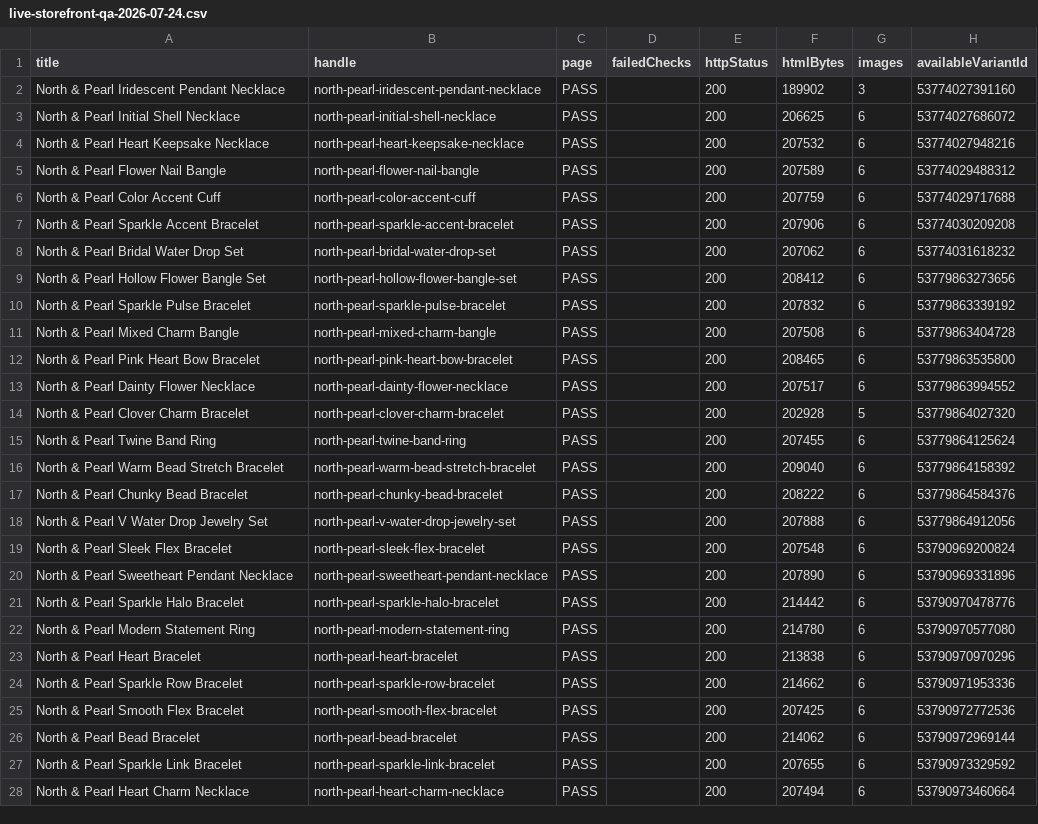
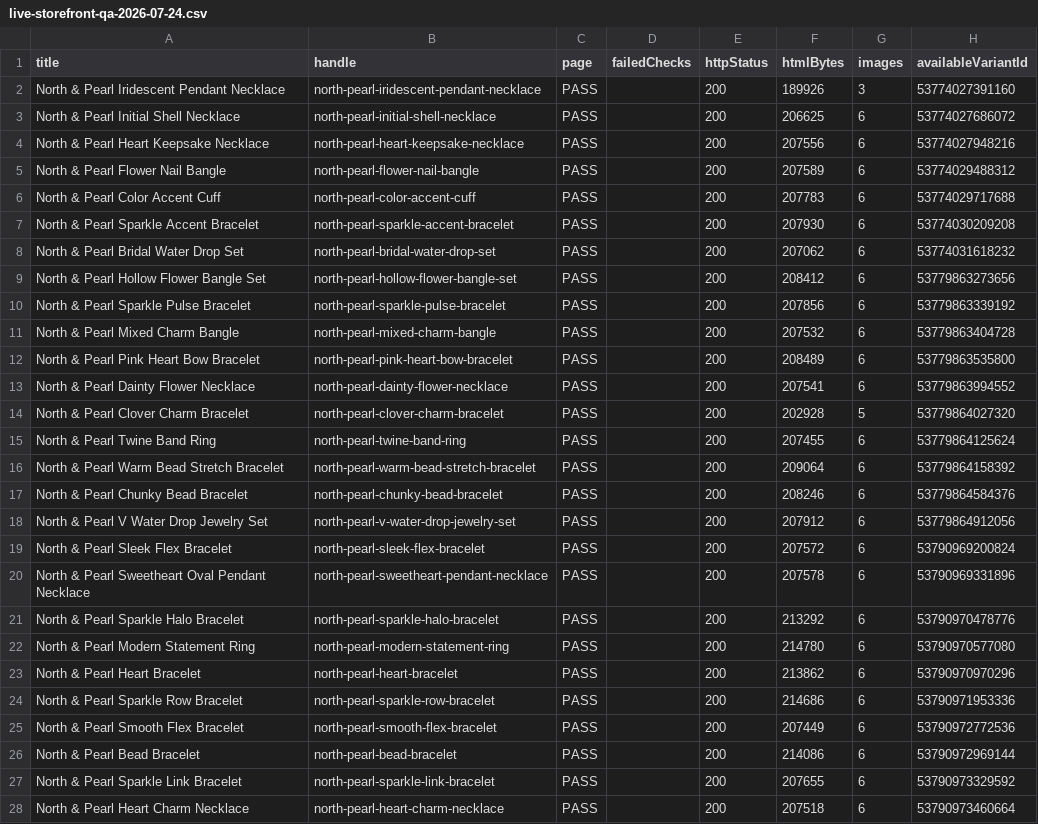
Before and after one commit to falgunitank31/north-and-pearl, a CSV file: reports/live-storefront-qa-2026-07-24.csv, drawn as a sheet; only a part is shown; the diff covers the shown part only.

```diff
--- a/reports/live-storefront-qa-2026-07-24.csv
+++ b/reports/live-storefront-qa-2026-07-24.csv
@@ -1,28 +1,28 @@
 title,handle,page,failedChecks,httpStatus,htmlBytes,images,availableVariantId
-"North & Pearl Iridescent Pendant Necklace","north-pearl-iridescent-pendant-necklace","PASS","","200","189902","3","53774027391160"
+"North & Pearl Iridescent Pendant Necklace","north-pearl-iridescent-pendant-necklace","PASS","","200","189926","3","53774027391160"
 "North & Pearl Initial Shell Necklace","north-pearl-initial-shell-necklace","PASS","","200","206625","6","53774027686072"
-"North & Pearl Heart Keepsake Necklace","north-pearl-heart-keepsake-necklace","PASS","","200","207532","6","53774027948216"
+"North & Pearl Heart Keepsake Necklace","north-pearl-heart-keepsake-necklace","PASS","","200","207556","6","53774027948216"
 "North & Pearl Flower Nail Bangle","north-pearl-flower-nail-bangle","PASS","","200","207589","6","53774029488312"
-"North & Pearl Color Accent Cuff","north-pearl-color-accent-cuff","PASS","","200","207759","6","53774029717688"
-"North & Pearl Sparkle Accent Bracelet","north-pearl-sparkle-accent-bracelet","PASS","","200","207906","6","53774030209208"
+"North & Pearl Color Accent Cuff","north-pearl-color-accent-cuff","PASS","","200","207783","6","53774029717688"
+"North & Pearl Sparkle Accent Bracelet","north-pearl-sparkle-accent-bracelet","PASS","","200","207930","6","53774030209208"
 "North & Pearl Bridal Water Drop Set","north-pearl-bridal-water-drop-set","PASS","","200","207062","6","53774031618232"
 "North & Pearl Hollow Flower Bangle Set","north-pearl-hollow-flower-bangle-set","PASS","","200","208412","6","53779863273656"
-"North & Pearl Sparkle Pulse Bracelet","north-pearl-sparkle-pulse-bracelet","PASS","","200","207832","6","53779863339192"
-"North & Pearl Mixed Charm Bangle","north-pearl-mixed-charm-bangle","PASS","","200","207508","6","53779863404728"
-"North & Pearl Pink Heart Bow Bracelet","north-pearl-pink-heart-bow-bracelet","PASS","","200","208465","6","53779863535800"
-"North & Pearl Dainty Flower Necklace","north-pearl-dainty-flower-necklace","PASS","","200","207517","6","53779863994552"
+"North & Pearl Sparkle Pulse Bracelet","north-pearl-sparkle-pulse-bracelet","PASS","","200","207856","6","53779863339192"
+"North & Pearl Mixed Charm Bangle","north-pearl-mixed-charm-bangle","PASS","","200","207532","6","53779863404728"
+"North & Pearl Pink Heart Bow Bracelet","north-pearl-pink-heart-bow-bracelet","PASS","","200","208489","6","53779863535800"
+"North & Pearl Dainty Flower Necklace","north-pearl-dainty-flower-necklace","PASS","","200","207541","6","53779863994552"
 "North & Pearl Clover Charm Bracelet","north-pearl-clover-charm-bracelet","PASS","","200","202928","5","53779864027320"
 "North & Pearl Twine Band Ring","north-pearl-twine-band-ring","PASS","","200","207455","6","53779864125624"
-"North & Pearl Warm Bead Stretch Bracelet","north-pearl-warm-bead-stretch-bracelet","PASS","","200","209040","6","53779864158392"
-"North & Pearl Chunky Bead Bracelet","north-pearl-chunky-bead-bracelet","PASS","","200","208222","6","53779864584376"
-"North & Pearl V Water Drop Jewelry Set","north-pearl-v-water-drop-jewelry-set","PASS","","200","207888","6","53779864912056"
-"North & Pearl Sleek Flex Bracelet","north-pearl-sleek-flex-bracelet","PASS","","200","207548","6","53790969200824"
-"North & Pearl Sweetheart Pendant Necklace","north-pearl-sweetheart-pendant-necklace","PASS","","200","207890","6","53790969331896"
-"North & Pearl Sparkle Halo Bracelet","north-pearl-sparkle-halo-bracelet","PASS","","200","214442","6","53790970478776"
+"North & Pearl Warm Bead Stretch Bracelet","north-pearl-warm-bead-stretch-bracelet","PASS","","200","209064","6","53779864158392"
+"North & Pearl Chunky Bead Bracelet","north-pearl-chunky-bead-bracelet","PASS","","200","208246","6","53779864584376"
+"North & Pearl V Water Drop Jewelry Set","north-pearl-v-water-drop-jewelry-set","PASS","","200","207912","6","53779864912056"
+"North & Pearl Sleek Flex Bracelet","north-pearl-sleek-flex-bracelet","PASS","","200","207572","6","53790969200824"
+"North & Pearl Sweetheart Oval Pendant Necklace","north-pearl-sweetheart-pendant-necklace","PASS","","200","207578","6","53790969331896"
+"North & Pearl Sparkle Halo Bracelet","north-pearl-sparkle-halo-bracelet","PASS","","200","213292","6","53790970478776"
 "North & Pearl Modern Statement Ring","north-pearl-modern-statement-ring","PASS","","200","214780","6","53790970577080"
-"North & Pearl Heart Bracelet","north-pearl-heart-bracelet","PASS","","200","213838","6","53790970970296"
-"North & Pearl Sparkle Row Bracelet","north-pearl-sparkle-row-bracelet","PASS","","200","214662","6","53790971953336"
-"North & Pearl Smooth Flex Bracelet","north-pearl-smooth-flex-bracelet","PASS","","200","207425","6","53790972772536"
-"North & Pearl Bead Bracelet","north-pearl-bead-bracelet","PASS","","200","214062","6","53790972969144"
+"North & Pearl Heart Bracelet","north-pearl-heart-bracelet","PASS","","200","213862","6","53790970970296"
+"North & Pearl Sparkle Row Bracelet","north-pearl-sparkle-row-bracelet","PASS","","200","214686","6","53790971953336"
+"North & Pearl Smooth Flex Bracelet","north-pearl-smooth-flex-bracelet","PASS","","200","207449","6","53790972772536"
+"North & Pearl Bead Bracelet","north-pearl-bead-bracelet","PASS","","200","214086","6","53790972969144"
 "North & Pearl Sparkle Link Bracelet","north-pearl-sparkle-link-bracelet","PASS","","200","207655","6","53790973329592"
-"North & Pearl Heart Charm Necklace","north-pearl-heart-charm-necklace","PASS","","200","207494","6","53790973460664"
+"North & Pearl Heart Charm Necklace","north-pearl-heart-charm-necklace","PASS","","200","207518","6","53790973460664"
```
Also changed, not shown: 71 edited cells elsewhere in this file, reports/merchant-center-readiness-2026-07-22.csv, 4 other files.
